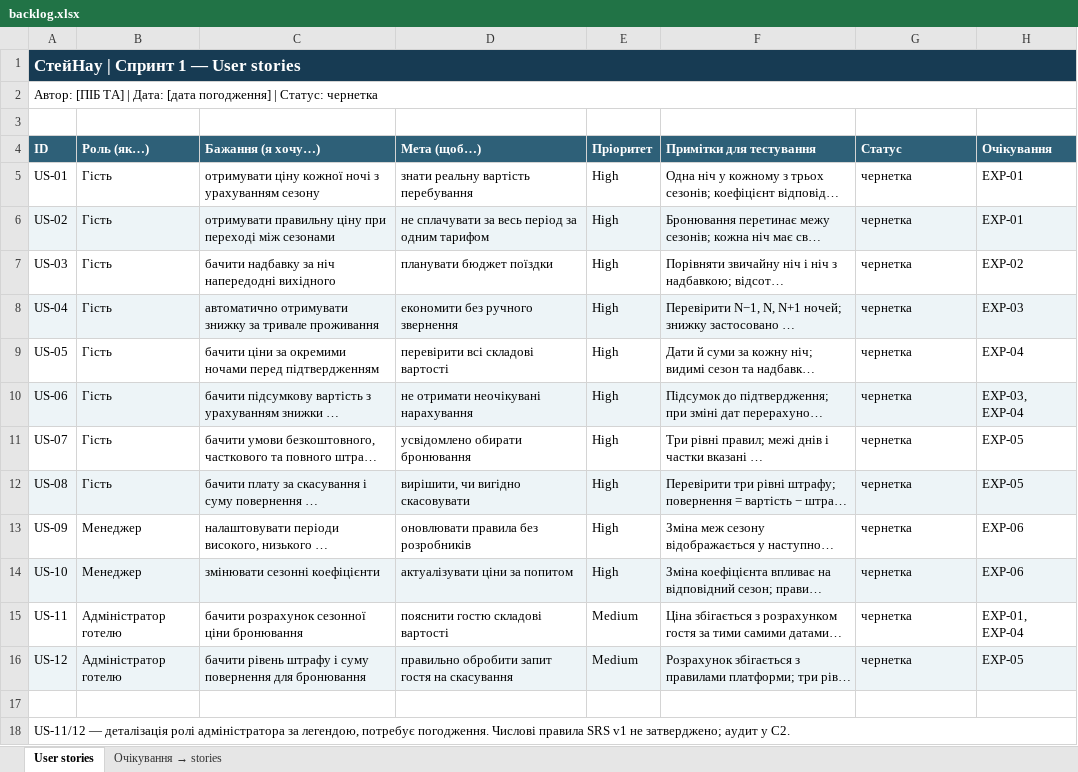
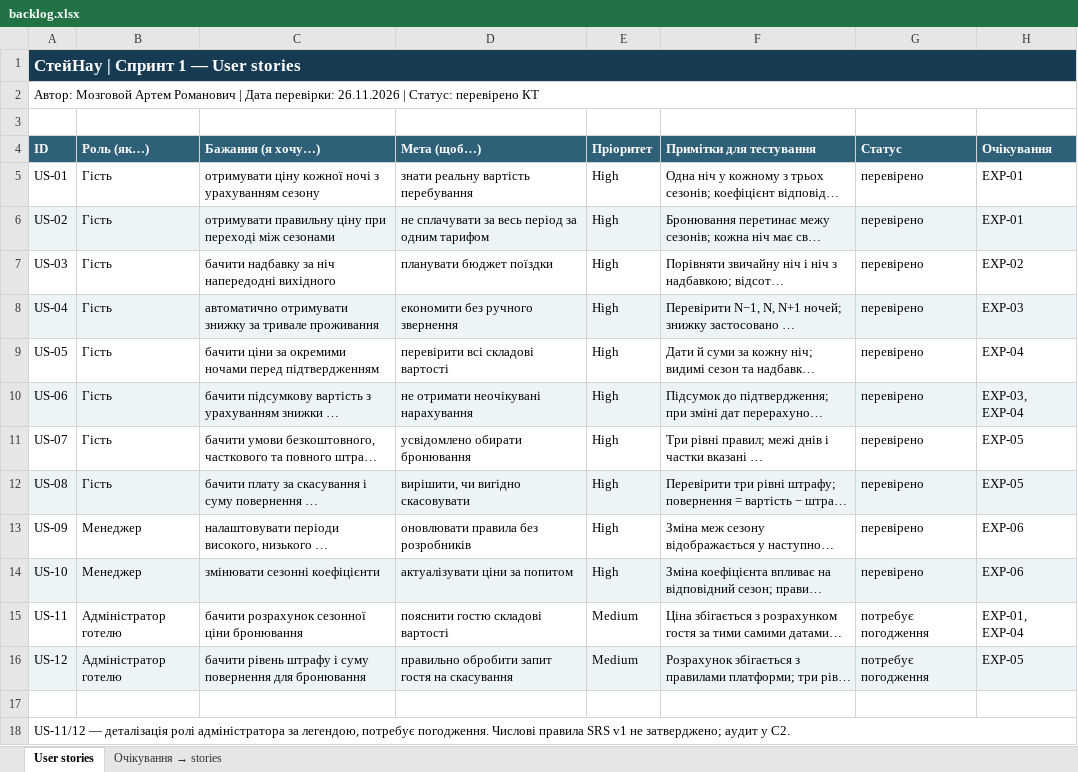
Before and after one commit to kill-pid-rf/staynow-tzyapz, an Excel workbook: docs/sprint1/backlog.xlsx, sheet User stories, drawn as a sheet; long unchanged cells end in …; values as stored, in another font and other column widths than the file's, no borders; the diff names each change by its address in the sheet, - before the commit and + after, or states it on an @@ line.

Commit message:
Add files via upload

```diff
--- a/docs/sprint1/backlog.xlsx (sheet User stories)
+++ b/docs/sprint1/backlog.xlsx (sheet User stories)
-A2 (ID): Автор: [ПІБ ТА] | Дата: [дата погодження] | Статус: чернетка
+A2 (ID): Автор: Мозговой Артем Романович | Дата перевірки: 26.11.2026 | Статус: перевірено КТ
-G5:G14 (Статус): чернетка
+G5:G14 (Статус): перевірено
-G15:G16 (Статус): чернетка
+G15:G16 (Статус): потребує погодження
```
Also changed, not shown: sheet Очікування → stories.
